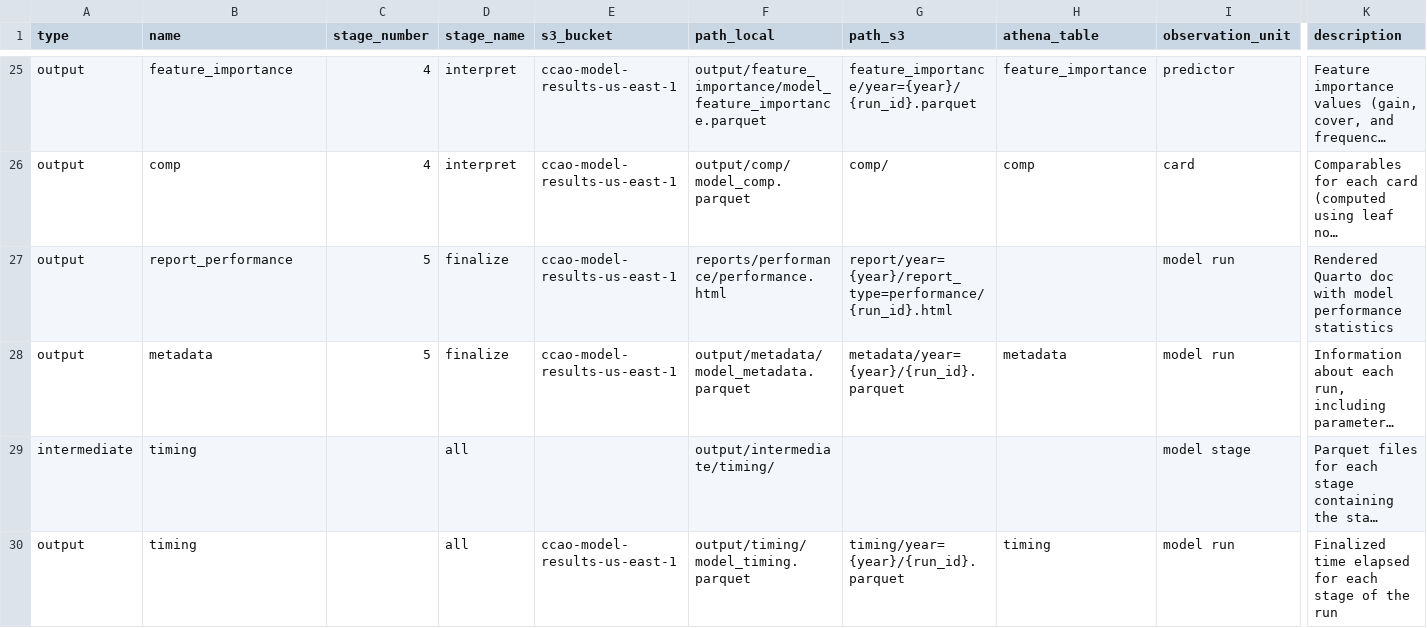
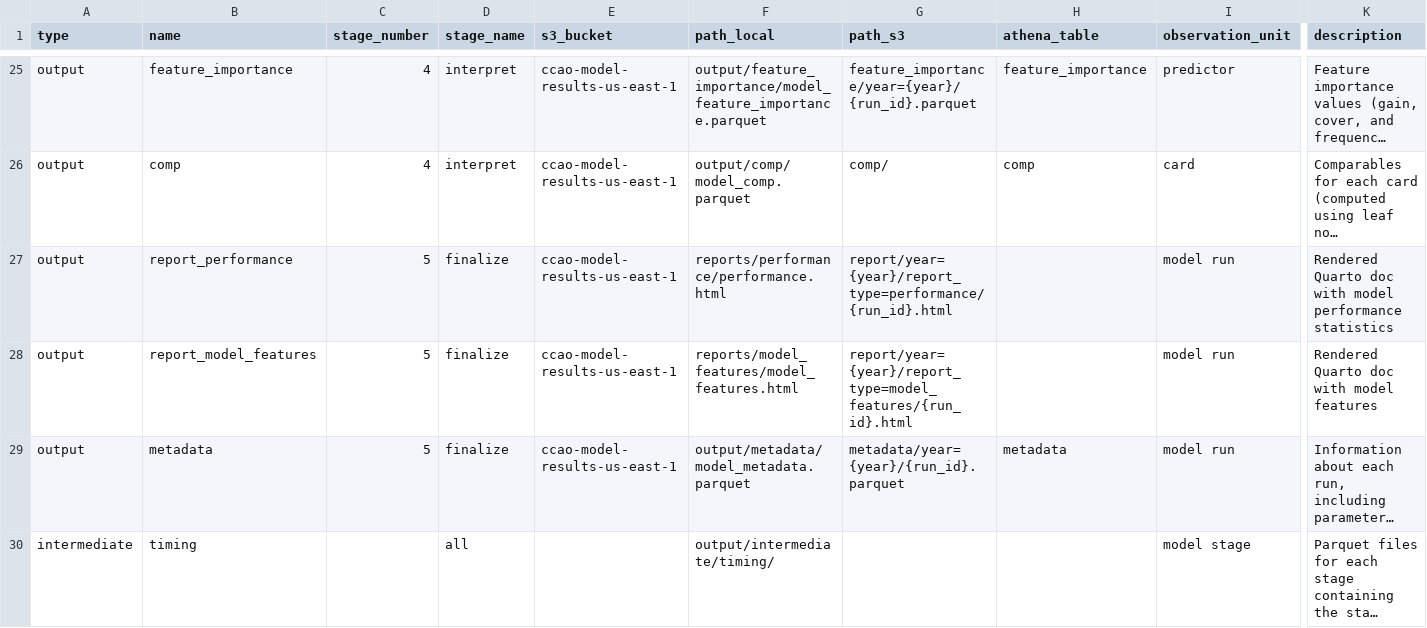
Before and after one commit to ccao-data/model-res-avm, a CSV file: misc/file_dict.csv, drawn as a sheet; only a part is shown, gaps mark what is left out; the shorter side is filled out with more unchanged rows; long unchanged cells end in …; rows hold the shown columns only; the diff names each change by its address in the sheet, - before the commit and + after, or states it on an @@ line.

Commit message:
Add GitHub workflow option for running feature report (#453)
Proof of model runs with
[SHAPs](https://us-east-1.console.aws.amazon.com/s3/object/ccao-model-results-us-east-1?region=us-east-1&prefix=report/year%3D2026/report_type%3Dmodel_features/2026-03-04-friendly-damani.html)

The continuous section didn't render (categorical did), but the issue
should be solved with this
[commit](https://github.com/ccao-data/model-res-avm/pull/453/changes/273c60c6fa30dcfe26b53d38d7af5bcb605bd888).
Once reviewed I'll make sure that changes it.

Proof of run without
[SHAPs](https://us-east-1.console.aws.amazon.com/s3/object/ccao-model-results-us-east-1?region=us-east-1&prefix=report/year%3D2026/report_type%3Dmodel_features/2026-03-04-objective-yuxin.html).

- Also renames comp-baseline to new-old to help readability.
- Makes shaps optional for efficiency.

---------

Co-authored-by: Jean Cochrane <jeancochrane@users.noreply.github.com>

```diff
--- a/misc/file_dict.csv
+++ b/misc/file_dict.csv
+row 28: output | report_model_features | 5 | finalize | ccao-model-results-us-east-1 | reports/model_features/model_features.html | report/year={year}/report_type=model_features/{run_id}.html |  | model run | Rendered Quarto doc with model features
```
Also changed, not shown: 14 other files.
